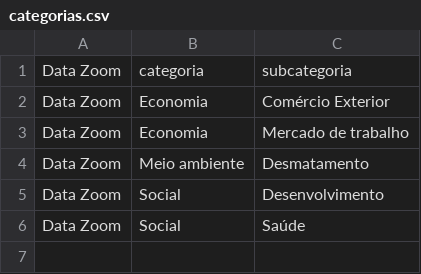
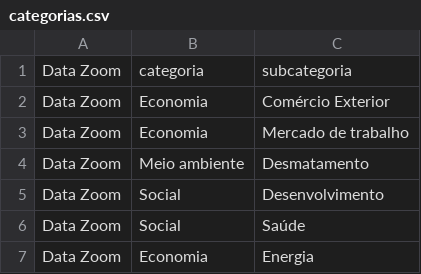
Before and after one commit to datazoompuc/bacia_infografica, a CSV file: assets/categorias.csv, drawn as a sheet.

Commit message:
Insere categoria Energia na bacia infográfica

```diff
--- a/assets/categorias.csv
+++ b/assets/categorias.csv
@@ -6 +6,2 @@ Data Zoom,Social,Desenvolvimento
 Data Zoom,Social,Saúde
+Data Zoom,Economia,Energia
```
